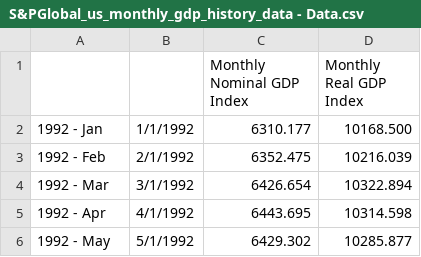
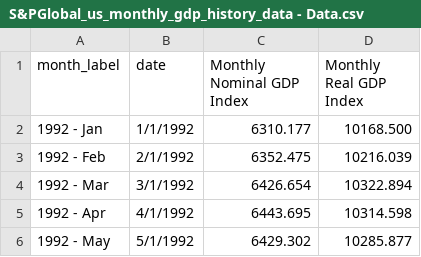
Before and after one commit to JZhong01/FRE7773-MLinFE, a CSV file: Final-Project/S&PGlobal_us_monthly_gdp_history_data - Data.csv, drawn as a sheet; only a part is shown.

Commit message:
Update S&PGlobal_us_monthly_gdp_history_data - Data.csv

```diff
--- a/Final-Project/S&PGlobal_us_monthly_gdp_history_data - Data.csv
+++ b/Final-Project/S&PGlobal_us_monthly_gdp_history_data - Data.csv
@@ -1,2 +1,2 @@
-,,Monthly Nominal GDP Index,Monthly Real GDP Index
+month_label,date,Monthly Nominal GDP Index,Monthly Real GDP Index
 1992 - Jan,1/1/1992,6310.177,10168.500
```
